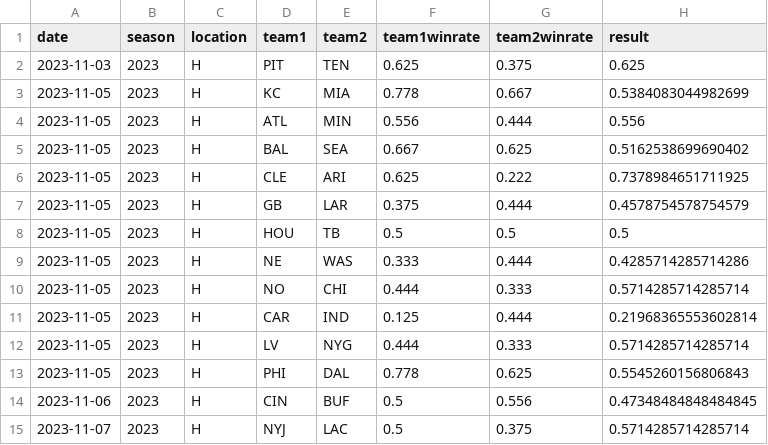
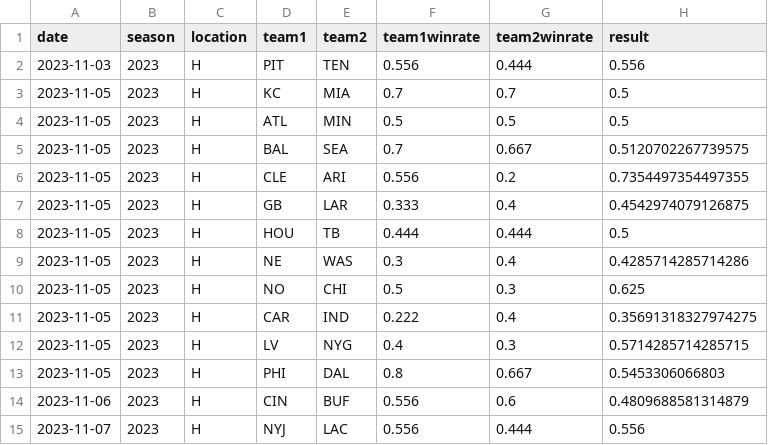
Before and after one commit to desinainar/WinLossSequencesFall23, a CSV file: data/processed_data/nfl_live/nfl_live_predictions.csv, drawn as a sheet.

```diff
--- a/data/processed_data/nfl_live/nfl_live_predictions.csv
+++ b/data/processed_data/nfl_live/nfl_live_predictions.csv
@@ -1,15 +1,15 @@
 date,season,location,team1,team2,team1winrate,team2winrate,result
-2023-11-03,2023,H,PIT,TEN,0.625,0.375,0.625
-2023-11-05,2023,H,KC,MIA,0.778,0.667,0.5384083044982699
-2023-11-05,2023,H,ATL,MIN,0.556,0.444,0.556
-2023-11-05,2023,H,BAL,SEA,0.667,0.625,0.5162538699690402
-2023-11-05,2023,H,CLE,ARI,0.625,0.222,0.7378984651711925
-2023-11-05,2023,H,GB,LAR,0.375,0.444,0.4578754578754579
-2023-11-05,2023,H,HOU,TB,0.5,0.5,0.5
-2023-11-05,2023,H,NE,WAS,0.333,0.444,0.4285714285714286
-2023-11-05,2023,H,NO,CHI,0.444,0.333,0.5714285714285714
-2023-11-05,2023,H,CAR,IND,0.125,0.444,0.21968365553602814
-2023-11-05,2023,H,LV,NYG,0.444,0.333,0.5714285714285714
-2023-11-05,2023,H,PHI,DAL,0.778,0.625,0.5545260156806843
-2023-11-06,2023,H,CIN,BUF,0.5,0.556,0.47348484848484845
-2023-11-07,2023,H,NYJ,LAC,0.5,0.375,0.5714285714285714
+2023-11-03,2023,H,PIT,TEN,0.556,0.444,0.556
+2023-11-05,2023,H,KC,MIA,0.7,0.7,0.5
+2023-11-05,2023,H,ATL,MIN,0.5,0.5,0.5
+2023-11-05,2023,H,BAL,SEA,0.7,0.667,0.5120702267739575
+2023-11-05,2023,H,CLE,ARI,0.556,0.2,0.7354497354497355
+2023-11-05,2023,H,GB,LAR,0.333,0.4,0.4542974079126875
+2023-11-05,2023,H,HOU,TB,0.444,0.444,0.5
+2023-11-05,2023,H,NE,WAS,0.3,0.4,0.4285714285714286
+2023-11-05,2023,H,NO,CHI,0.5,0.3,0.625
+2023-11-05,2023,H,CAR,IND,0.222,0.4,0.35691318327974275
+2023-11-05,2023,H,LV,NYG,0.4,0.3,0.5714285714285715
+2023-11-05,2023,H,PHI,DAL,0.8,0.667,0.5453306066803
+2023-11-06,2023,H,CIN,BUF,0.556,0.6,0.4809688581314879
+2023-11-07,2023,H,NYJ,LAC,0.556,0.444,0.556
```
Also changed, not shown: data/processed_data/nfl_live/nfl_live_cumulative_accuracies.csv, 3 other files.
